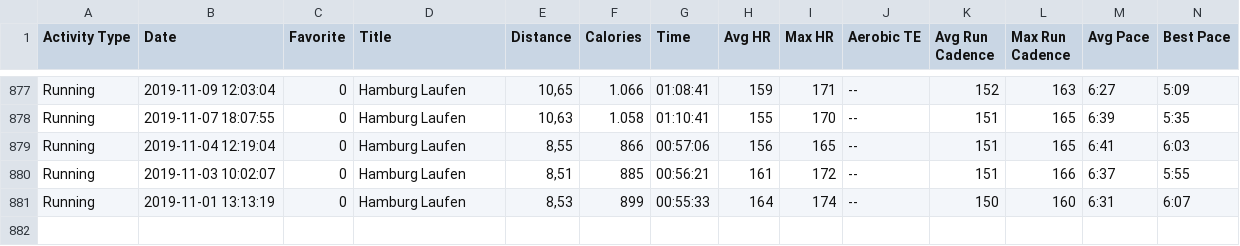
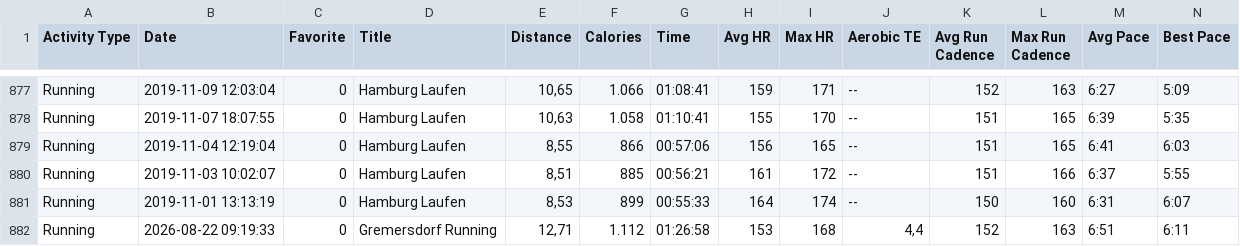
Before and after one commit to floerio/ofl-running-analysis, a CSV file: data.csv, drawn as a sheet; only a part is shown, gaps mark what is left out; rows hold the shown columns only; the diff names each change by its address in the sheet, - before the commit and + after, or states it on an @@ line.

Commit message:
fixed error in displaying the charts. added new data

```diff
--- a/data.csv
+++ b/data.csv
+row 882: Running | 2026-08-22 09:19:33 | 0 | Gremersdorf Running | 12,71 | 1.112 | 01:26:58 | 153 | 168 | 4,4 | 152 | 163 | 6:51 | 6:11
```
Also changed, not shown: 7 other files.
